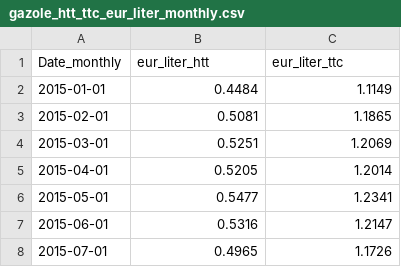
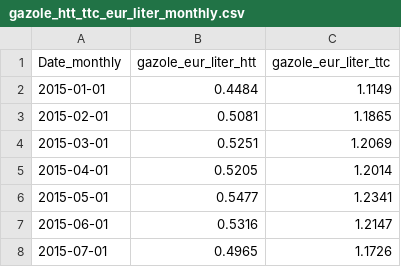
Before and after one commit to gaetancorin/DataPipeline_french_fuel_cost_decomposition, a CSV file: csv/gazole_htt_ttc_eur_liter_monthly.csv, drawn as a sheet; only a part is shown.

```diff
--- a/csv/gazole_htt_ttc_eur_liter_monthly.csv
+++ b/csv/gazole_htt_ttc_eur_liter_monthly.csv
@@ -1,2 +1,2 @@
-Date_monthly,eur_liter_htt,eur_liter_ttc
+Date_monthly,gazole_eur_liter_htt,gazole_eur_liter_ttc
 2015-01-01,0.4484,1.1149
```
Also changed, not shown: 10 other files.
